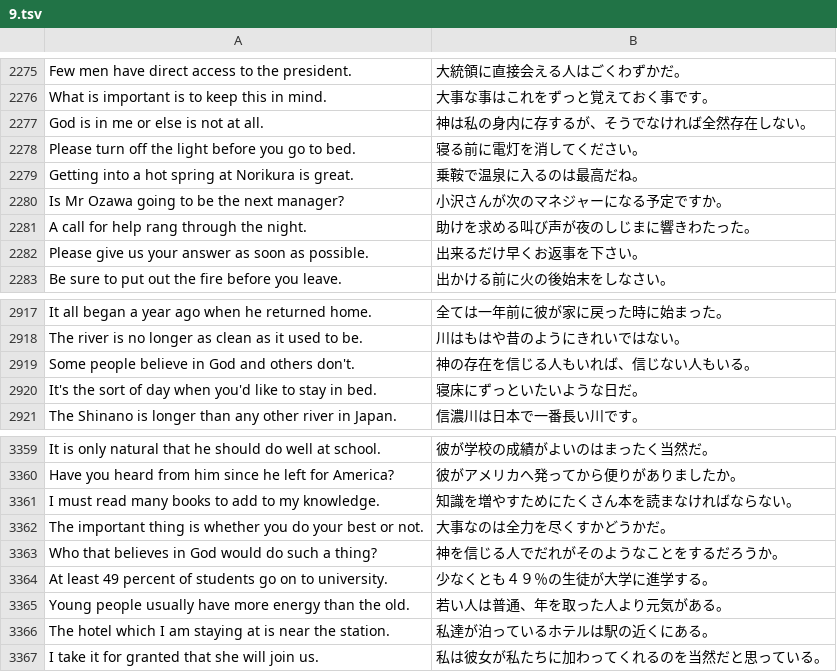
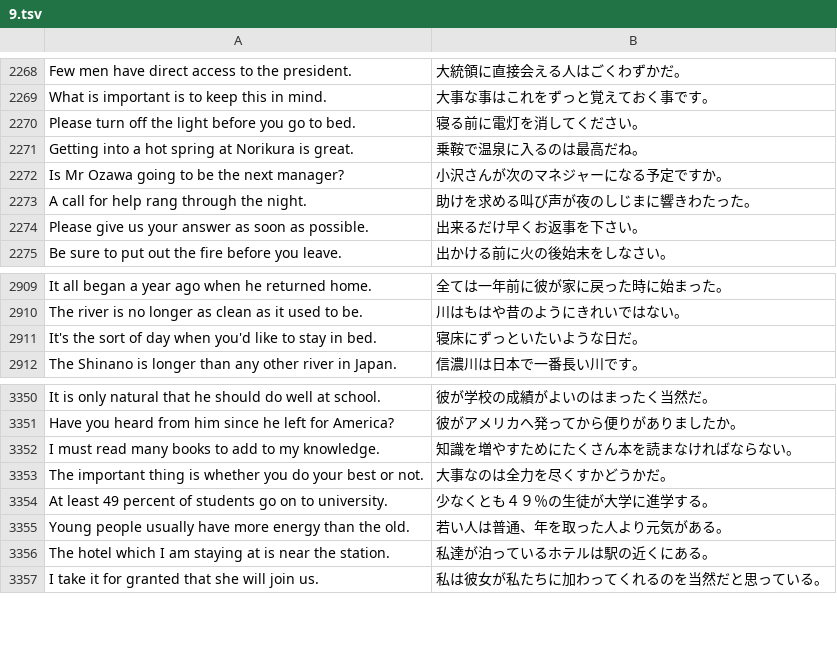
Before and after one commit to marmooo/speecha, a TSV file: docs/data/hard/9.tsv, drawn as a sheet; only a part is shown, gaps mark what is left out; the diff covers the shown part only; the diff names each change by its address in the sheet, - before the commit and + after, or states it on an @@ line.

```diff
--- a/docs/data/hard/9.tsv
+++ b/docs/data/hard/9.tsv
-row 2277: God is in me or else is not at all. | 神は私の身内に存するが、そうでなければ全然存在しない。
-row 2919: Some people believe in God and others don't. | 神の存在を信じる人もいれば、信じない人もいる。
-row 3363: Who that believes in God would do such a thing? | 神を信じる人でだれがそのようなことをするだろうか。
```
Also changed, not shown: 7 removed rows elsewhere in this file, docs/data/easy/14.tsv, docs/data/hard/10.tsv, 36 other files.
